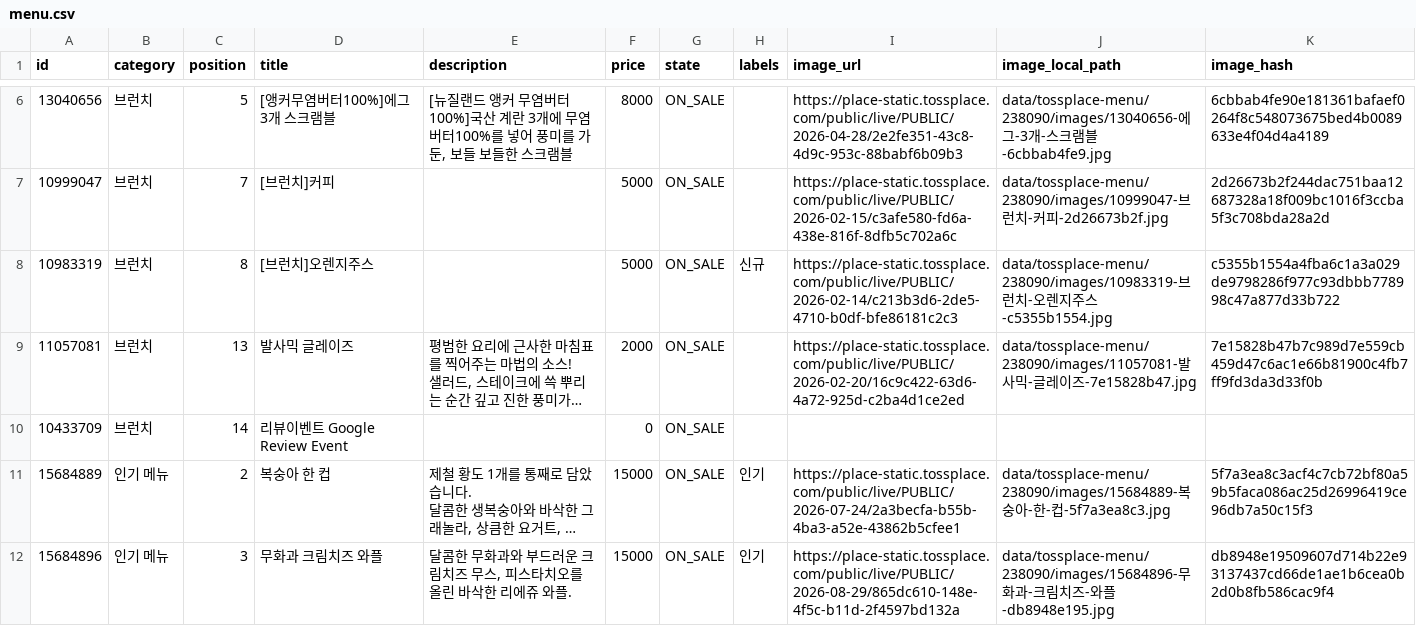
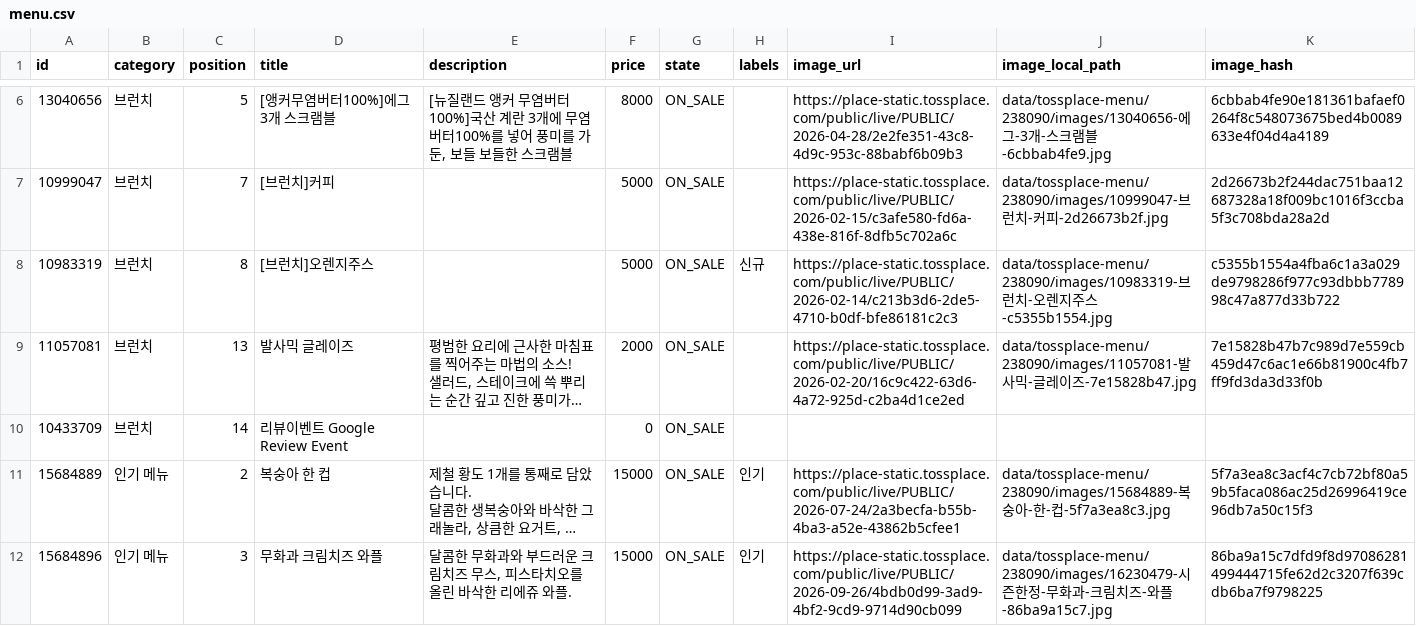
Before and after one commit to kimcanal/clumiuniverse, a CSV file: data/tossplace-menu/238090/menu.csv, drawn as a sheet; only a part is shown, gaps mark what is left out; long unchanged cells end in …; the diff covers the shown part only; the diff names each change by its address in the sheet, - before the commit and + after, or states it on an @@ line.

```diff
--- a/data/tossplace-menu/238090/menu.csv
+++ b/data/tossplace-menu/238090/menu.csv
-I12 (image_url): https://place-static.tossplace.com/public/live/PUBLIC/2026-08-29/865dc610-148e-4f5c-b11d-2f4597bd132a
+I12 (image_url): https://place-static.tossplace.com/public/live/PUBLIC/2026-09-26/4bdb0d99-3ad9-4bf2-9cd9-9714d90cb099
-J12 (image_local_path): data/tossplace-menu/238090/images/15684896-무화과-크림치즈-와플-db8948e195.jpg
+J12 (image_local_path): data/tossplace-menu/238090/images/16230479-시즌한정-무화과-크림치즈-와플-86ba9a15c7.jpg
-K12 (image_hash): db8948e19509607d714b22e93137437cd66de1ae1b6cea0b2d0b8fb586cac9f4
+K12 (image_hash): 86ba9a15c7dfd9f8d97086281499444715fe62d2c3207f639cdb6ba7f9798225
```
Also changed, not shown: 3 removed rows and 3 edited cells elsewhere in this file, 15 other files.
